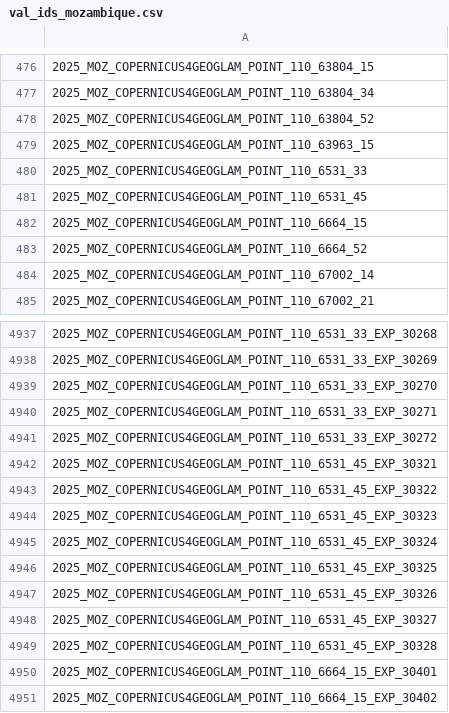
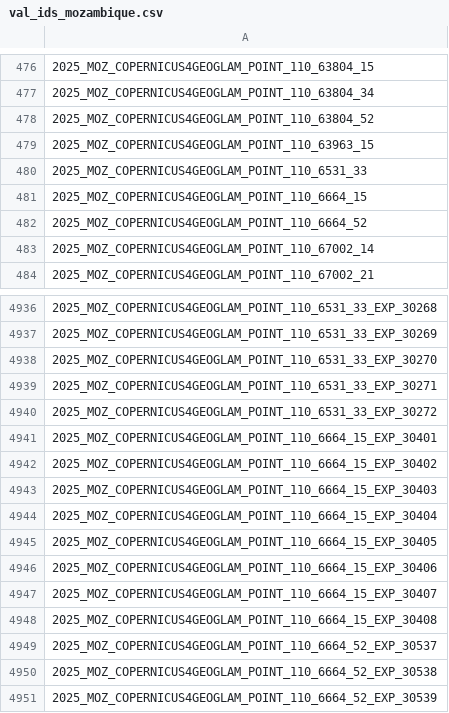
Before and after one commit to WorldCereal/worldcereal-cop4geoglam, a CSV file: src/worldcereal_cop4geoglam/data/mozambique/val_ids_mozambique.csv, drawn as a sheet; only a part is shown, gaps mark what is left out; the shorter side is filled out with more unchanged rows; the diff names each change by its address in the sheet, - before the commit and + after, or states it on an @@ line.

```diff
--- a/src/worldcereal_cop4geoglam/data/mozambique/val_ids_mozambique.csv
+++ b/src/worldcereal_cop4geoglam/data/mozambique/val_ids_mozambique.csv
-row 481: 2025_MOZ_COPERNICUS4GEOGLAM_POINT_110_6531_45
-row 4942: 2025_MOZ_COPERNICUS4GEOGLAM_POINT_110_6531_45_EXP_30321
-row 4943: 2025_MOZ_COPERNICUS4GEOGLAM_POINT_110_6531_45_EXP_30322
-row 4944: 2025_MOZ_COPERNICUS4GEOGLAM_POINT_110_6531_45_EXP_30323
-row 4945: 2025_MOZ_COPERNICUS4GEOGLAM_POINT_110_6531_45_EXP_30324
-row 4946: 2025_MOZ_COPERNICUS4GEOGLAM_POINT_110_6531_45_EXP_30325
-row 4947: 2025_MOZ_COPERNICUS4GEOGLAM_POINT_110_6531_45_EXP_30326
-row 4948: 2025_MOZ_COPERNICUS4GEOGLAM_POINT_110_6531_45_EXP_30327
-row 4949: 2025_MOZ_COPERNICUS4GEOGLAM_POINT_110_6531_45_EXP_30328
```
Also changed, not shown: src/worldcereal_cop4geoglam/data/mozambique/test_ids_mozambique.csv, 2 other files.
